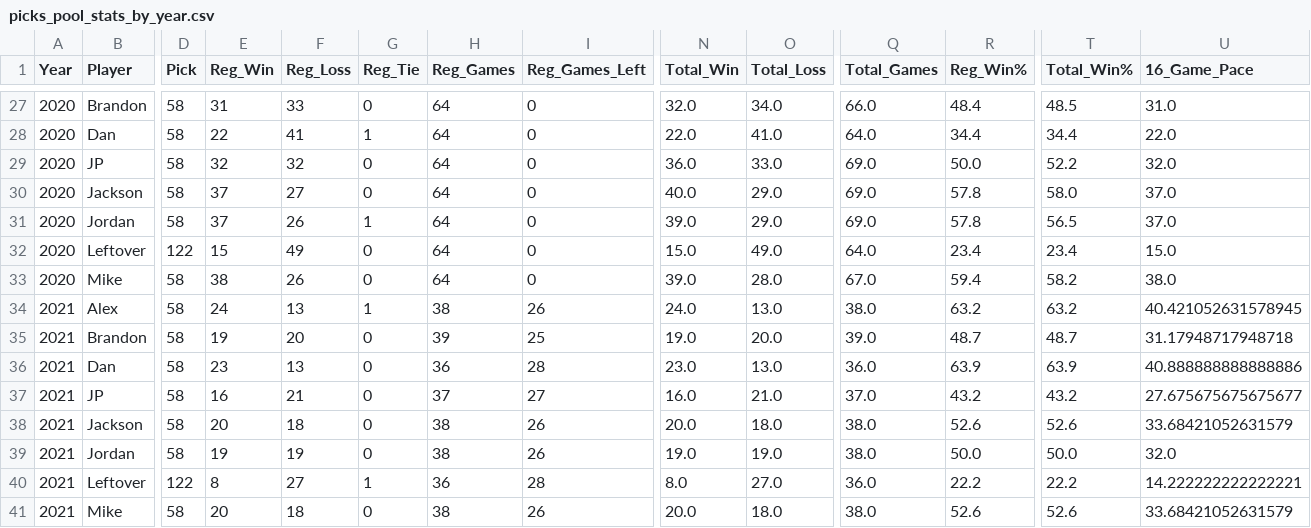
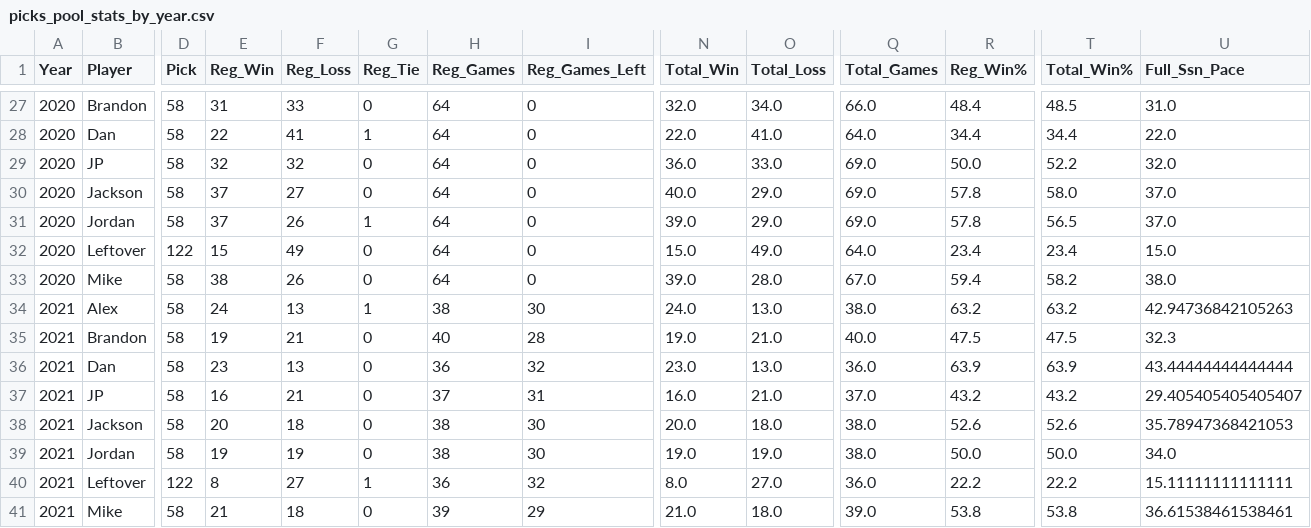
Before and after one commit to jp-wright/picks_pool_streamlit, a CSV file: data/output/picks_pool_stats_by_year.csv, drawn as a sheet; only a part is shown, gaps mark what is left out; the diff names each change by its address in the sheet, - before the commit and + after, or states it on an @@ line.

```diff
--- a/data/output/picks_pool_stats_by_year.csv
+++ b/data/output/picks_pool_stats_by_year.csv
-U1: 16_Game_Pace
+U1: Full_Ssn_Pace
-I34 (Reg_Games_Left): 26
+I34 (Reg_Games_Left): 30
-U34 (Full_Ssn_Pace): 40.421052631578945
+U34 (Full_Ssn_Pace): 42.94736842105263
-F35 (Reg_Loss): 20
+F35 (Reg_Loss): 21
-H35 (Reg_Games): 39
+H35 (Reg_Games): 40
-I35 (Reg_Games_Left): 25
+I35 (Reg_Games_Left): 28
-O35 (Total_Loss): 20.0
+O35 (Total_Loss): 21.0
-Q35 (Total_Games): 39.0
+Q35 (Total_Games): 40.0
-R35 (Reg_Win%): 48.7
+R35 (Reg_Win%): 47.5
-T35 (Total_Win%): 48.7
+T35 (Total_Win%): 47.5
-U35 (Full_Ssn_Pace): 31.17948717948718
+U35 (Full_Ssn_Pace): 32.3
-I36 (Reg_Games_Left): 28
+I36 (Reg_Games_Left): 32
-U36 (Full_Ssn_Pace): 40.888888888888886
+U36 (Full_Ssn_Pace): 43.44444444444444
-I37 (Reg_Games_Left): 27
+I37 (Reg_Games_Left): 31
-U37 (Full_Ssn_Pace): 27.675675675675677
+U37 (Full_Ssn_Pace): 29.405405405405407
-I38:I39 (Reg_Games_Left): 26
+I38:I39 (Reg_Games_Left): 30
-U38 (Full_Ssn_Pace): 33.68421052631579
+U38 (Full_Ssn_Pace): 35.78947368421053
-U39 (Full_Ssn_Pace): 32.0
+U39 (Full_Ssn_Pace): 34.0
-I40 (Reg_Games_Left): 28
+I40 (Reg_Games_Left): 32
-U40 (Full_Ssn_Pace): 14.222222222222221
+U40 (Full_Ssn_Pace): 15.11111111111111
-E41 (Reg_Win): 20
+E41 (Reg_Win): 21
-H41 (Reg_Games): 38
+H41 (Reg_Games): 39
-I41 (Reg_Games_Left): 26
+I41 (Reg_Games_Left): 29
-N41 (Total_Win): 20.0
+N41 (Total_Win): 21.0
-Q41 (Total_Games): 38.0
+Q41 (Total_Games): 39.0
-R41 (Reg_Win%): 52.6
+R41 (Reg_Win%): 53.8
-T41 (Total_Win%): 52.6
+T41 (Total_Win%): 53.8
-U41 (Full_Ssn_Pace): 33.68421052631579
+U41 (Full_Ssn_Pace): 36.61538461538461
```
Also changed, not shown: data/output/picks_pool_stats_by_career.csv, data/output/picks_pool_stats_by_round.csv, 1 other file.
